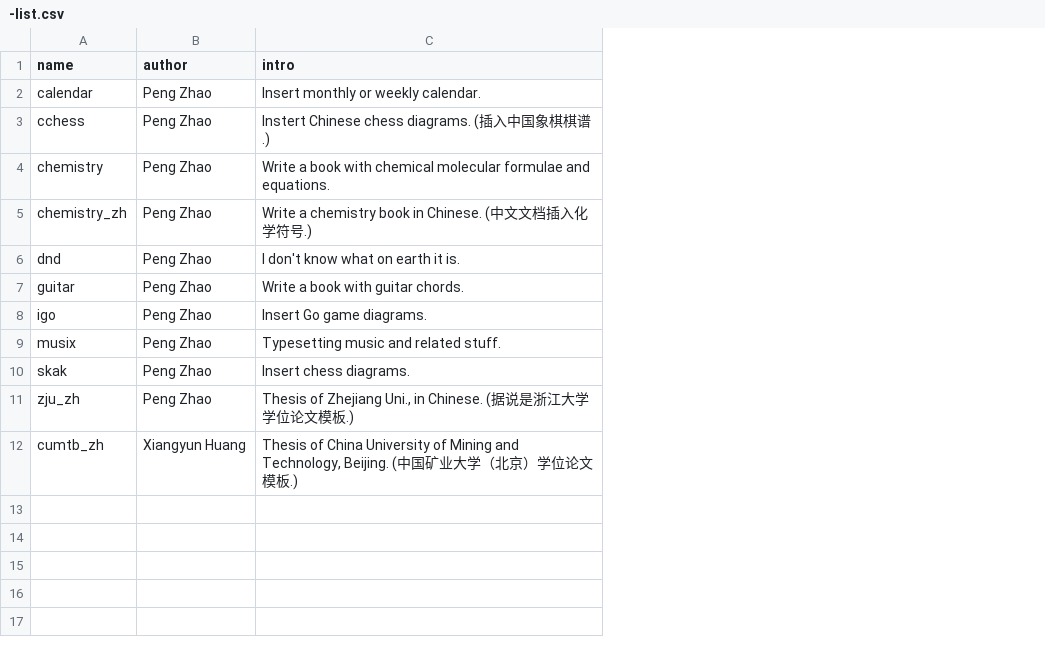
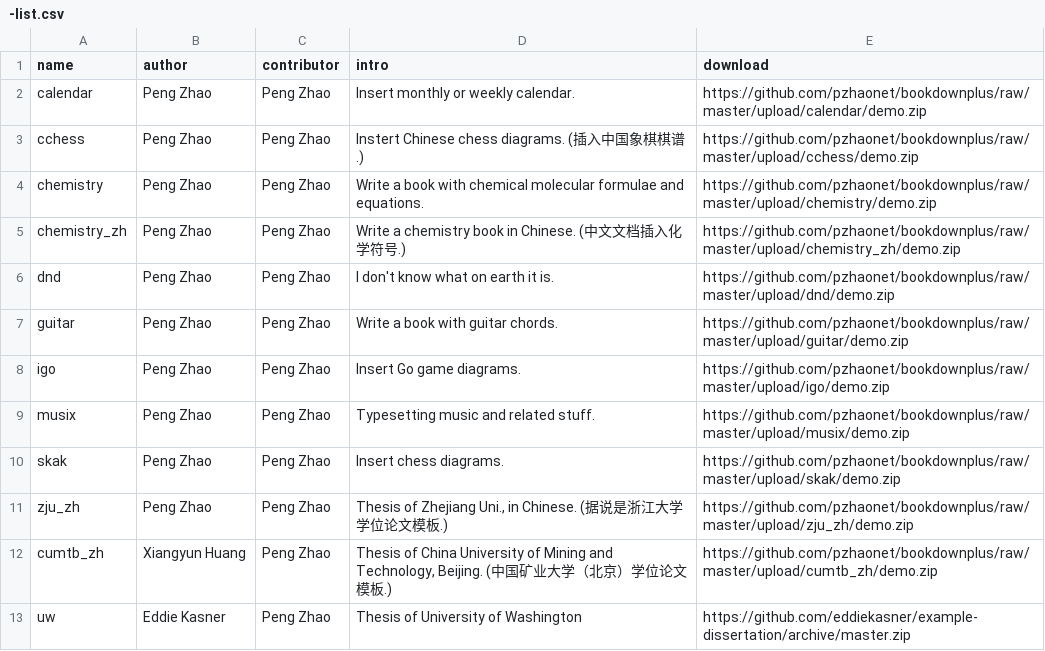
Before and after one commit to pzhaonet/bookdownplus, a CSV file: upload/-list.csv, drawn as a sheet; the diff names each change by its address in the sheet, - before the commit and + after, or states it on an @@ line.

```diff
--- a/upload/-list.csv
+++ b/upload/-list.csv
+column C (contributor), rows 2-12: all Peng Zhao
+column E (download), rows 2-12: https://github.com/pzhaonet/bookdownplus/raw/master/upload/calendar/demo.zip | https://github.com/pzhaonet/bookdownplus/raw/master/upload/cchess/demo.zip | https://github.com/pzhaonet/bookdownplus/raw/master/upload/chemistry/demo.zip | https://github.com/pzhaonet/bookdownplus/raw/master/upload/chemistry_zh/demo.zip | https://github.com/pzhaonet/bookdownplus/raw/master/upload/dnd/demo.zip | https://github.com/pzhaonet/bookdownplus/raw/master/upload/guitar/demo.zip | https://github.com/pzhaonet/bookdownplus/raw/master/upload/igo/demo.zip | https://github.com/pzhaonet/bookdownplus/raw/master/upload/musix/demo.zip | https://github.com/pzhaonet/bookdownplus/raw/master/upload/skak/demo.zip | https://github.com/pzhaonet/bookdownplus/raw/master/upload/zju_zh/demo.zip | https://github.com/pzhaonet/bookdownplus/raw/master/upload/cumtb_zh/demo.zip
+row 13: uw | Eddie Kasner | Peng Zhao | Thesis of University of Washington | https://github.com/eddiekasner/example-dissertation/archive/master.zip
```
Also changed, not shown: inst/templates/-list.csv, 5 other files.
